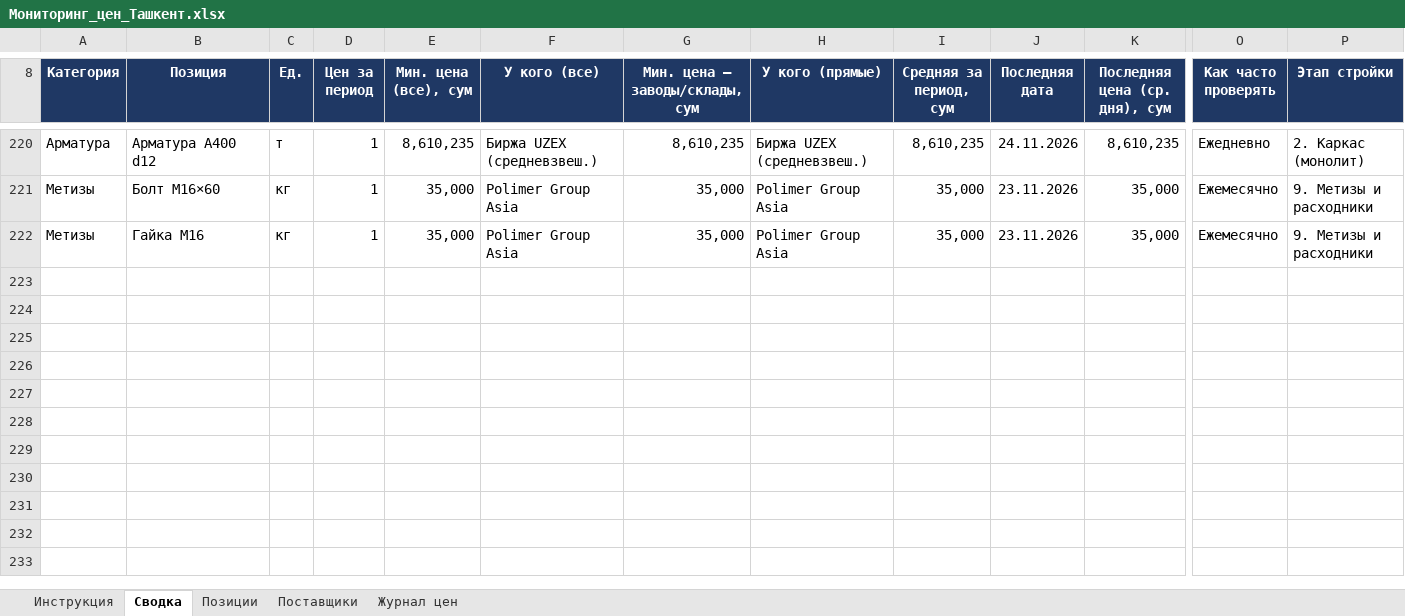
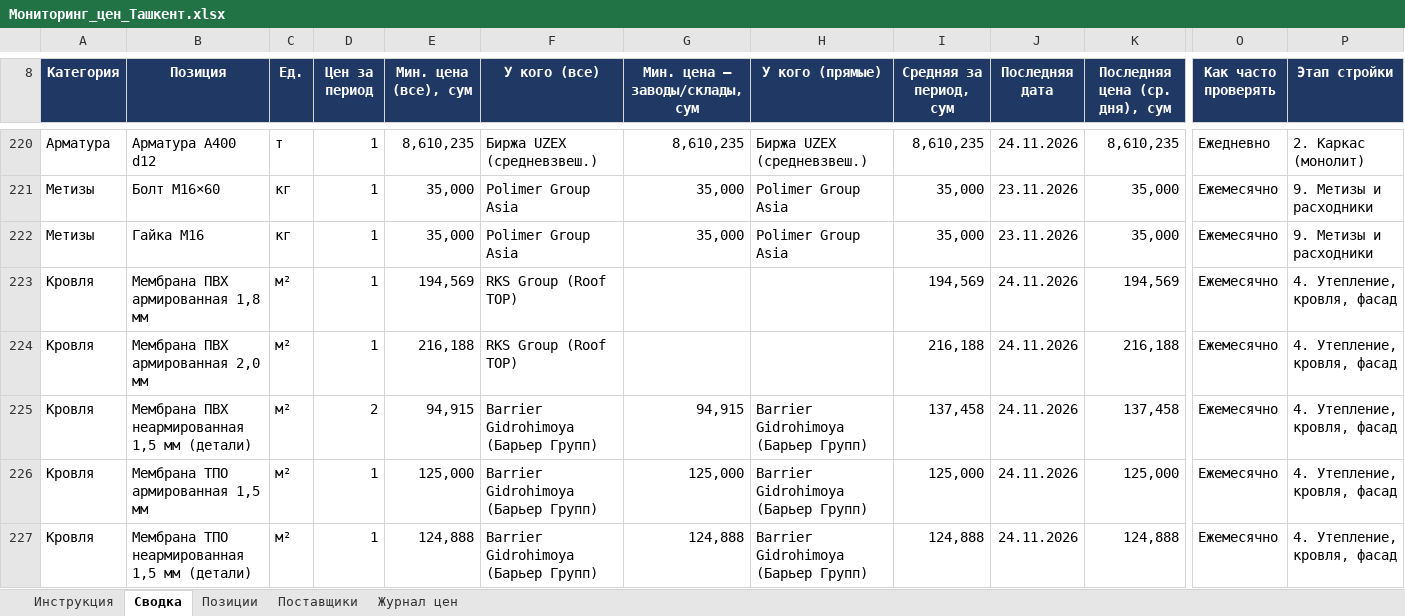
Before and after one commit to Semeev/test_seccondbrain, an Excel workbook: vault/thoughts/projects/golden-hills/Мониторинг_цен_Ташкент.xlsx, sheet Сводка, drawn as a sheet; only a part is shown, gaps mark what is left out; values as stored, in another font and other column widths than the file's, no borders; conditional formats not drawn; rows hold the shown columns only; the diff covers the shown part only; the diff names each change by its address in the sheet, - before the commit and + after, or states it on an @@ line.

```diff
--- a/vault/thoughts/projects/golden-hills/Мониторинг_цен_Ташкент.xlsx (sheet Сводка)
+++ b/vault/thoughts/projects/golden-hills/Мониторинг_цен_Ташкент.xlsx (sheet Сводка)
+row 223: Кровля | Мембрана ПВХ армированная 1,8 мм | м² | 1 | 194,569 | RKS Group (Roof TOP) |  |  | 194,569 | 24.11.2026 | 194,569 | Ежемесячно | 4. Утепление, кровля, фасад
+row 224: Кровля | Мембрана ПВХ армированная 2,0 мм | м² | 1 | 216,188 | RKS Group (Roof TOP) |  |  | 216,188 | 24.11.2026 | 216,188 | Ежемесячно | 4. Утепление, кровля, фасад
+row 225: Кровля | Мембрана ПВХ неармированная 1,5 мм (детали) | м² | 2 | 94,915 | Barrier Gidrohimoya (Барьер Групп) | 94,915 | Barrier Gidrohimoya (Барьер Групп) | 137,458 | 24.11.2026 | 137,458 | Ежемесячно | 4. Утепление, кровля, фасад
+row 226: Кровля | Мембрана ТПО армированная 1,5 мм | м² | 1 | 125,000 | Barrier Gidrohimoya (Барьер Групп) | 125,000 | Barrier Gidrohimoya (Барьер Групп) | 125,000 | 24.11.2026 | 125,000 | Ежемесячно | 4. Утепление, кровля, фасад
+row 227: Кровля | Мембрана ТПО неармированная 1,5 мм (детали) | м² | 1 | 124,888 | Barrier Gidrohimoya (Барьер Групп) | 124,888 | Barrier Gidrohimoya (Барьер Групп) | 124,888 | 24.11.2026 | 124,888 | Ежемесячно | 4. Утепление, кровля, фасад
```
Also changed, not shown: 16 added rows, 1 removed row and 21 edited cells elsewhere in this sheet, sheet Журнал цен, sheet Позиции, sheet Поставщики, hidden cells, 11 other files.
